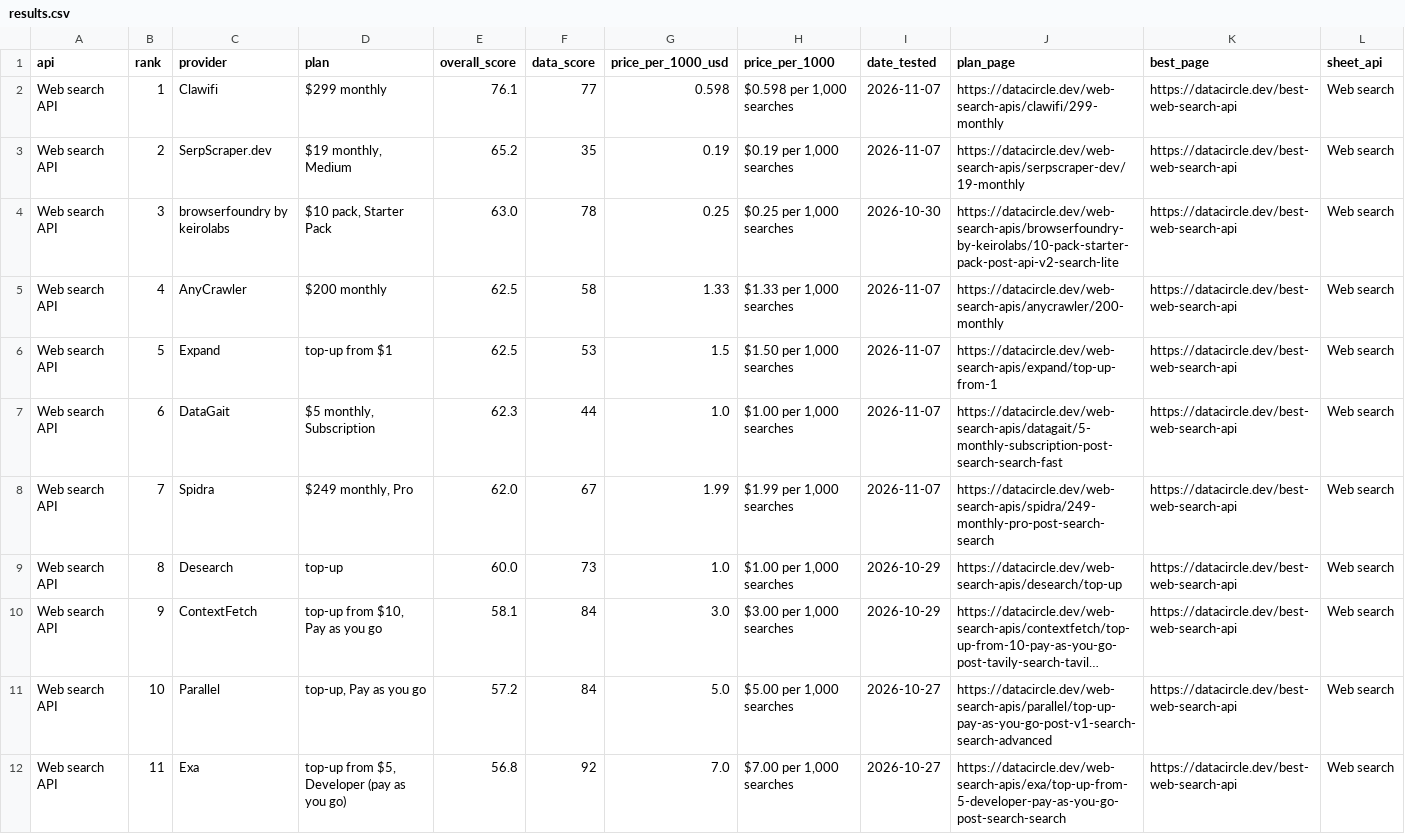
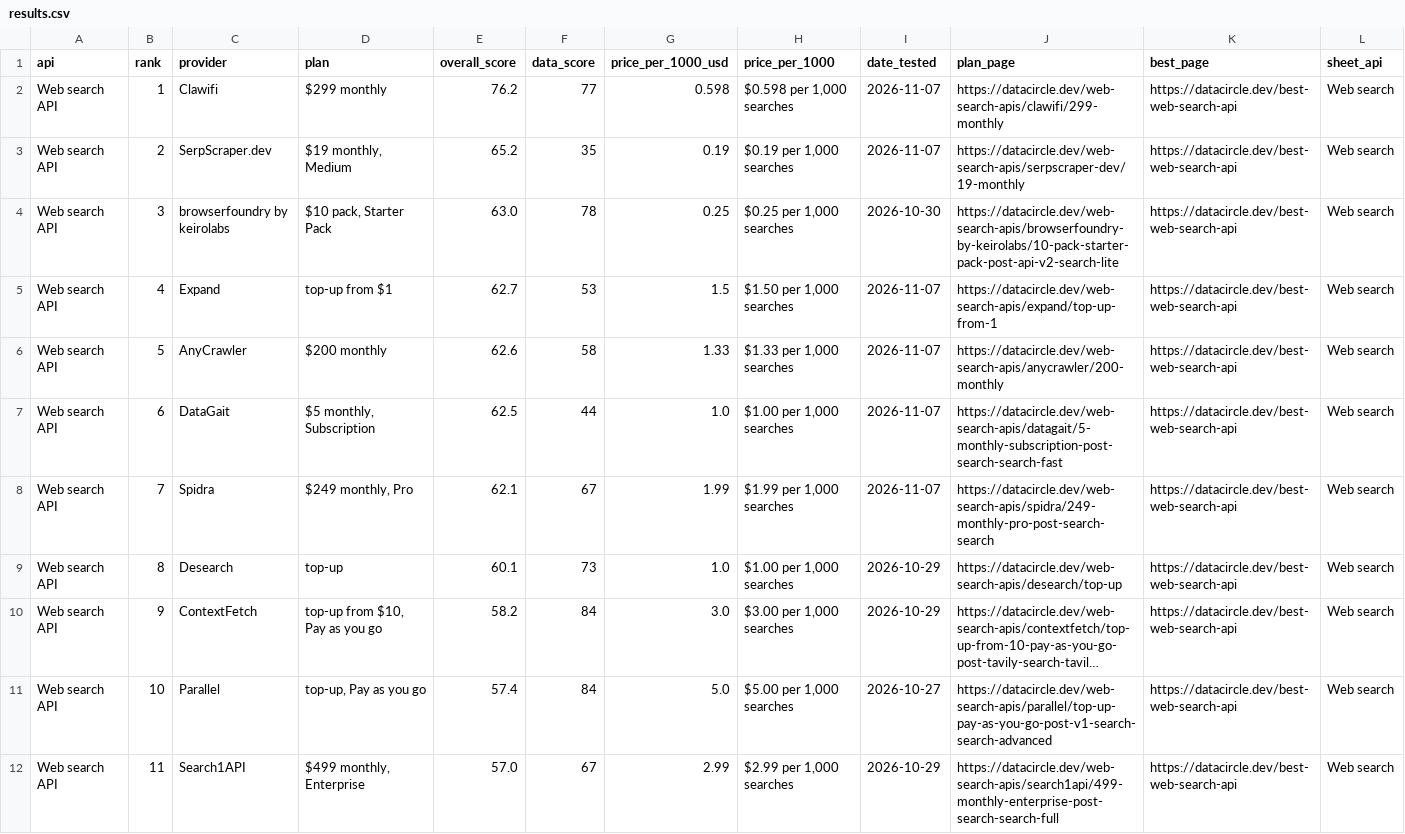
Before and after one commit to waynehamadi/best-web-search-api, a CSV file: results.csv, drawn as a sheet; only a part is shown; long unchanged cells end in …; the diff covers the shown part only; the diff names each change by its address in the sheet, - before the commit and + after, or states it on an @@ line.

Commit message:
Benchmark results from datacircle.dev

```diff
--- a/results.csv
+++ b/results.csv
-E2 (overall_score): 76.1
+E2 (overall_score): 76.2
-C5 (provider): AnyCrawler
+C5 (provider): Expand
-D5 (plan): $200 monthly
+D5 (plan): top-up from $1
-E5 (overall_score): 62.5
+E5 (overall_score): 62.7
-F5 (data_score): 58
+F5 (data_score): 53
-G5 (price_per_1000_usd): 1.33
+G5 (price_per_1000_usd): 1.5
-H5 (price_per_1000): $1.33 per 1,000 searches
+H5 (price_per_1000): $1.50 per 1,000 searches
-J5 (plan_page): https://datacircle.dev/web-search-apis/anycrawler/200-monthly
+J5 (plan_page): https://datacircle.dev/web-search-apis/expand/top-up-from-1
-C6 (provider): Expand
+C6 (provider): AnyCrawler
-D6 (plan): top-up from $1
+D6 (plan): $200 monthly
-E6 (overall_score): 62.5
+E6 (overall_score): 62.6
-F6 (data_score): 53
+F6 (data_score): 58
-G6 (price_per_1000_usd): 1.5
+G6 (price_per_1000_usd): 1.33
-H6 (price_per_1000): $1.50 per 1,000 searches
+H6 (price_per_1000): $1.33 per 1,000 searches
-J6 (plan_page): https://datacircle.dev/web-search-apis/expand/top-up-from-1
+J6 (plan_page): https://datacircle.dev/web-search-apis/anycrawler/200-monthly
-E7 (overall_score): 62.3
+E7 (overall_score): 62.5
-E8 (overall_score): 62.0
+E8 (overall_score): 62.1
-E9 (overall_score): 60.0
+E9 (overall_score): 60.1
-E10 (overall_score): 58.1
+E10 (overall_score): 58.2
-E11 (overall_score): 57.2
+E11 (overall_score): 57.4
-C12 (provider): Exa
+C12 (provider): Search1API
-D12 (plan): top-up from $5, Developer (pay as you go)
+D12 (plan): $499 monthly, Enterprise
-E12 (overall_score): 56.8
+E12 (overall_score): 57.0
-F12 (data_score): 92
+F12 (data_score): 67
-G12 (price_per_1000_usd): 7.0
+G12 (price_per_1000_usd): 2.99
-H12 (price_per_1000): $7.00 per 1,000 searches
+H12 (price_per_1000): $2.99 per 1,000 searches
-I12 (date_tested): 2026-10-27
+I12 (date_tested): 2026-10-29
-J12 (plan_page): https://datacircle.dev/web-search-apis/exa/top-up-from-5-developer-pay-as-you-go-post-search-search
+J12 (plan_page): https://datacircle.dev/web-search-apis/search1api/499-monthly-enterprise-post-search-search-full
```
Also changed, not shown: 73 edited cells elsewhere in this file, 1 other file.
